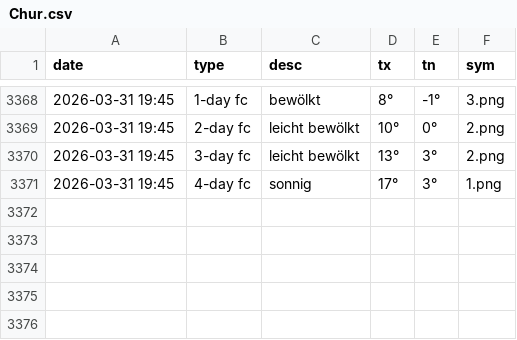
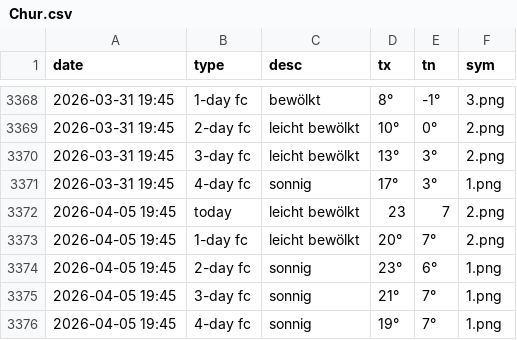
Before and after one commit to amannj/Scrapeo, a CSV file: data/Chur.csv, drawn as a sheet; only a part is shown, gaps mark what is left out; the diff names each change by its address in the sheet, - before the commit and + after, or states it on an @@ line.

```diff
--- a/data/Chur.csv
+++ b/data/Chur.csv
+row 3372: 2026-04-05 19:45 | today | leicht bewölkt | 23 | 7 | 2.png
+row 3373: 2026-04-05 19:45 | 1-day fc | leicht bewölkt | 20° | 7° | 2.png
+row 3374: 2026-04-05 19:45 | 2-day fc | sonnig | 23° | 6° | 1.png
+row 3375: 2026-04-05 19:45 | 3-day fc | sonnig | 21° | 7° | 1.png
+row 3376: 2026-04-05 19:45 | 4-day fc | sonnig | 19° | 7° | 1.png
```
Also changed, not shown: data/Basel.csv, data/Bern.csv, 6 other files.
